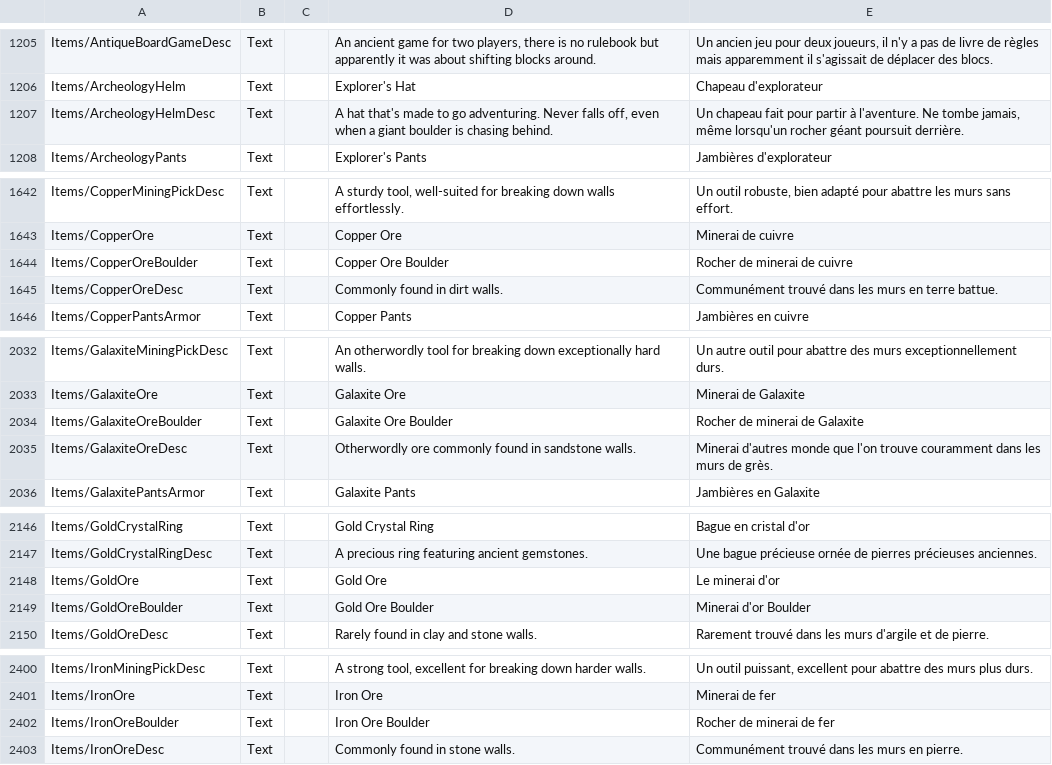
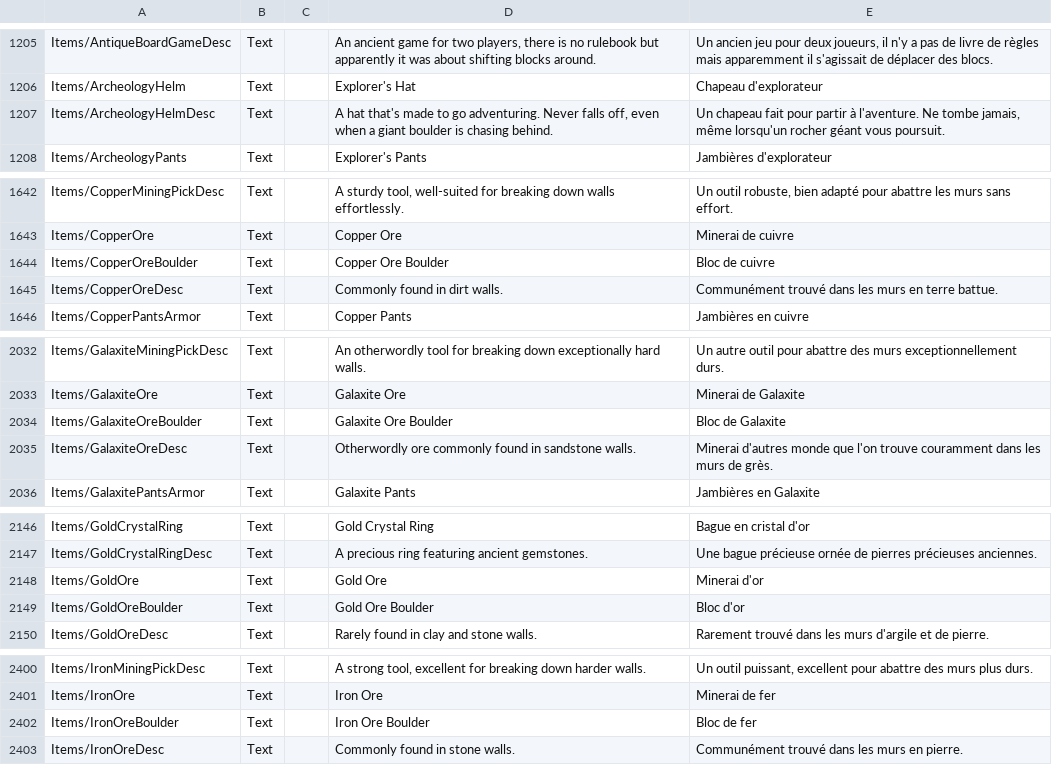
Before and after one commit to Arona74/CoreKeeper_FrenchTranslation, a CSV file: Localization.csv, drawn as a sheet; only a part is shown, gaps mark what is left out; the diff covers the shown part only.

Commit message:
Update Localization.csv
MAJ Bloc

```diff
--- a/Localization.csv
+++ b/Localization.csv
@@ -1206,3 +1206,3 @@ Items/AntiqueBoardGameDesc	Text		An ancient game for two players, there is no ru
 Items/ArcheologyHelm	Text		Explorer's Hat	Chapeau d'explorateur
-Items/ArcheologyHelmDesc	Text		A hat that's made to go adventuring. Never falls off, even when a giant boulder is chasing behind.	Un chapeau fait pour partir à l'aventure. Ne tombe jamais, même lorsqu'un rocher géant poursuit derrière.
+Items/ArcheologyHelmDesc	Text		A hat that's made to go adventuring. Never falls off, even when a giant boulder is chasing behind.	Un chapeau fait pour partir à l'aventure. Ne tombe jamais, même lorsqu'un rocher géant vous poursuit.
 Items/ArcheologyPants	Text		Explorer's Pants	Jambières d'explorateur
@@ -1643,3 +1643,3 @@ Items/CopperMiningPickDesc	Text		A sturdy tool, well-suited for breaking down wa
 Items/CopperOre	Text		Copper Ore	Minerai de cuivre
-Items/CopperOreBoulder	Text		Copper Ore Boulder	Rocher de minerai de cuivre
+Items/CopperOreBoulder	Text		Copper Ore Boulder	Bloc de cuivre
 Items/CopperOreDesc	Text		Commonly found in dirt walls.	Communément trouvé dans les murs en terre battue.
@@ -2033,3 +2033,3 @@ Items/GalaxiteMiningPickDesc	Text		An otherwordly tool for breaking down excepti
 Items/GalaxiteOre	Text		Galaxite Ore	Minerai de Galaxite
-Items/GalaxiteOreBoulder	Text		Galaxite Ore Boulder	Rocher de minerai de Galaxite
+Items/GalaxiteOreBoulder	Text		Galaxite Ore Boulder	Bloc de Galaxite
 Items/GalaxiteOreDesc	Text		Otherwordly ore commonly found in sandstone walls.	Minerai d'autres monde que l'on trouve couramment dans les murs de grès.
@@ -2147,4 +2147,4 @@ Items/GoldCrystalRing	Text		Gold Crystal Ring	Bague en cristal d'or
 Items/GoldCrystalRingDesc	Text		A precious ring featuring ancient gemstones.	Une bague précieuse ornée de pierres précieuses anciennes.
-Items/GoldOre	Text		Gold Ore	Le minerai d'or
-Items/GoldOreBoulder	Text		Gold Ore Boulder	Minerai d'or Boulder
+Items/GoldOre	Text		Gold Ore	Minerai d'or
+Items/GoldOreBoulder	Text		Gold Ore Boulder	Bloc d'or
 Items/GoldOreDesc	Text		Rarely found in clay and stone walls.	Rarement trouvé dans les murs d'argile et de pierre.
@@ -2401,3 +2401,3 @@ Items/IronMiningPickDesc	Text		A strong tool, excellent for breaking down harder
 Items/IronOre	Text		Iron Ore	Minerai de fer
-Items/IronOreBoulder	Text		Iron Ore Boulder	Rocher de minerai de fer
+Items/IronOreBoulder	Text		Iron Ore Boulder	Bloc de fer
 Items/IronOreDesc	Text		Commonly found in stone walls.	Communément trouvé dans les murs en pierre.
```
Also changed, not shown: 4 edited cells elsewhere in this file.
